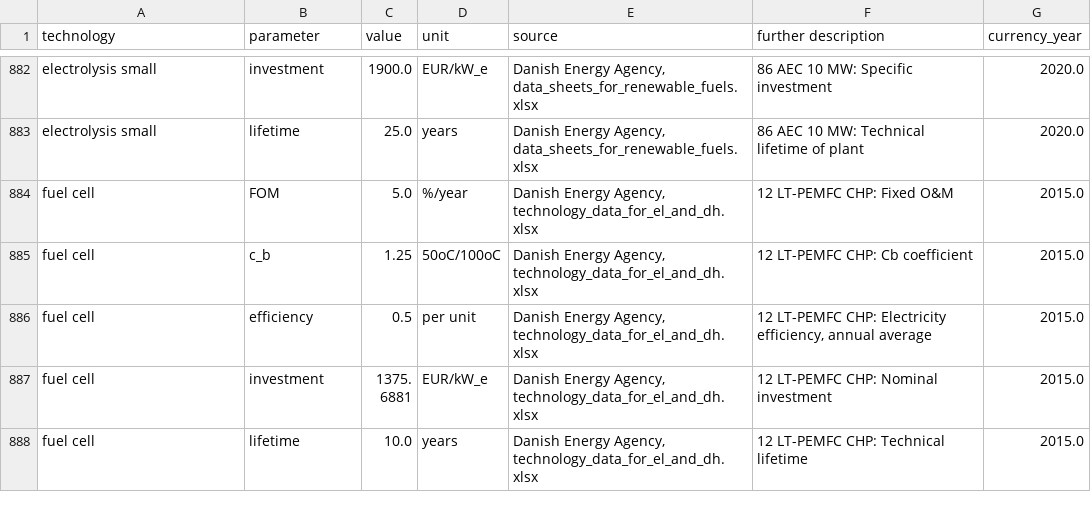
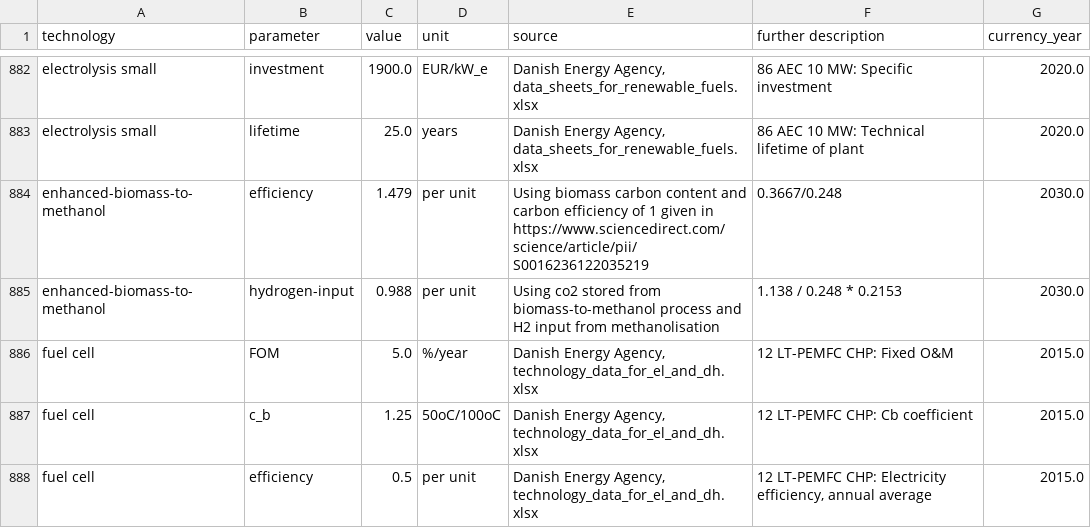
Before and after one commit to p-glaum/technology-data, a CSV file: outputs/costs_2020.csv, drawn as a sheet; only a part is shown, gaps mark what is left out; the shorter side is filled out with more unchanged rows.

```diff
--- a/outputs/costs_2020.csv
+++ b/outputs/costs_2020.csv
@@ -889,2 +889,4 @@ electrolysis small,investment,1900.0,EUR/kW_e,"Danish Energy Agency, data_sheets
 electrolysis small,lifetime,25.0,years,"Danish Energy Agency, data_sheets_for_renewable_fuels.xlsx",86 AEC 10 MW:  Technical lifetime of plant,2020.0
+enhanced-biomass-to-methanol,efficiency,1.479,per unit,Using biomass carbon content and carbon efficiency of 1 given in https://www.sciencedirect.com/science/article/pii/S0016236122035219, 0.3667/0.248,2030.0
+enhanced-biomass-to-methanol,hydrogen-input,0.988,per unit,Using co2 stored from biomass-to-methanol process and H2 input from methanolisation,1.138 / 0.248 * 0.2153,2030.0
 fuel cell,FOM,5.0,%/year,"Danish Energy Agency, technology_data_for_el_and_dh.xlsx",12 LT-PEMFC CHP:  Fixed O&M,2015.0
```
Also changed, not shown: inputs/manual_input.csv, outputs/costs_2025.csv, 5 other files.
